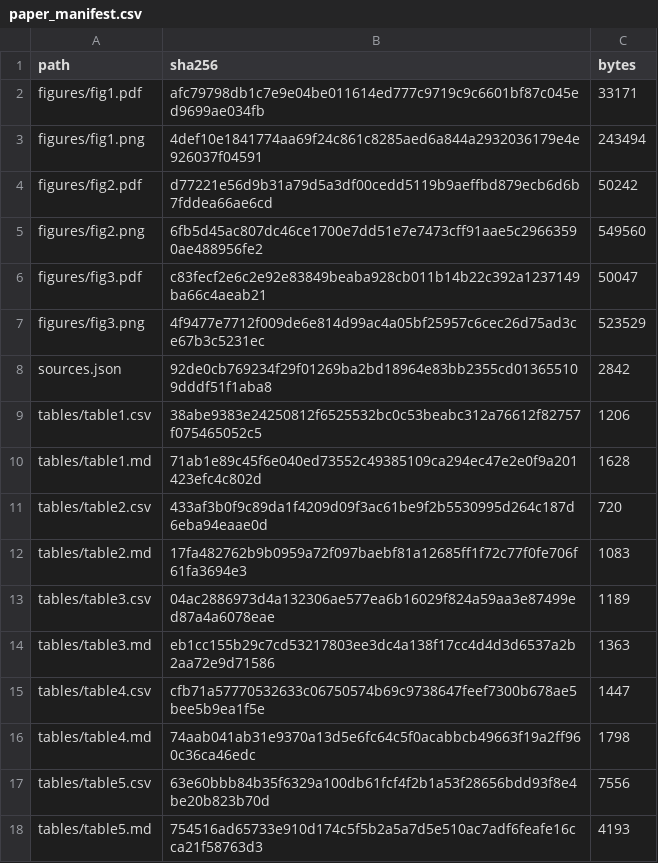
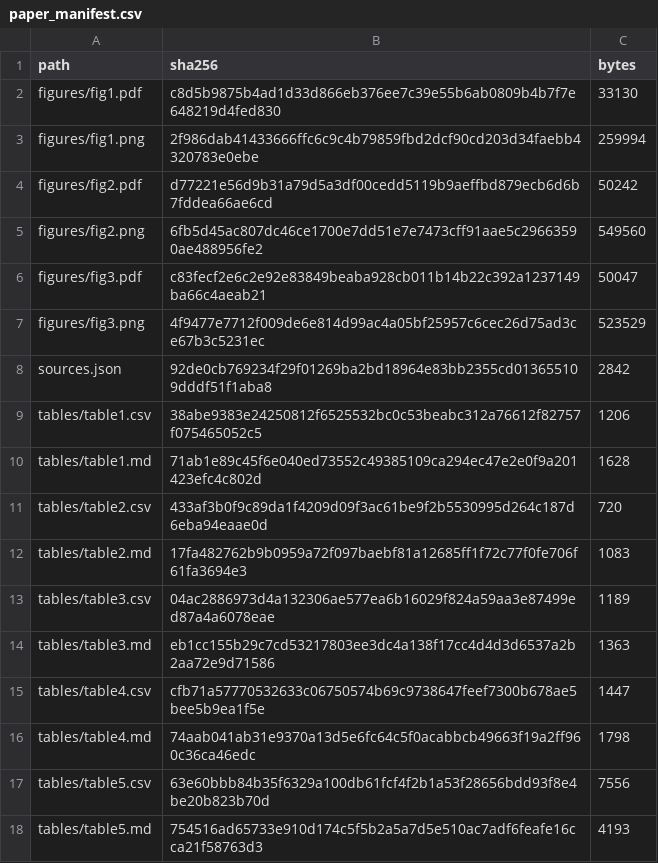
Before and after one commit to husseinabedi087-eng/radiomics-fs-generalization, a CSV file: results/paper/paper_manifest.csv, drawn as a sheet.

```diff
--- a/results/paper/paper_manifest.csv
+++ b/results/paper/paper_manifest.csv
@@ -1,4 +1,4 @@
 path,sha256,bytes
-figures/fig1.pdf,afc79798db1c7e9e04be011614ed777c9719c9c6601bf87c045ed9699ae034fb,33171
-figures/fig1.png,4def10e1841774aa69f24c861c8285aed6a844a2932036179e4e926037f04591,243494
+figures/fig1.pdf,c8d5b9875b4ad1d33d866eb376ee7c39e55b6ab0809b4b7f7e648219d4fed830,33130
+figures/fig1.png,2f986dab41433666ffc6c9c4b79859fbd2dcf90cd203d34faebb4320783e0ebe,259994
 figures/fig2.pdf,d77221e56d9b31a79d5a3df00cedd5119b9aeffbd879ecb6d6b7fddea66ae6cd,50242
```
Also changed, not shown: results/paper/posthoc/posthoc_manifest.csv, 7 other files.
